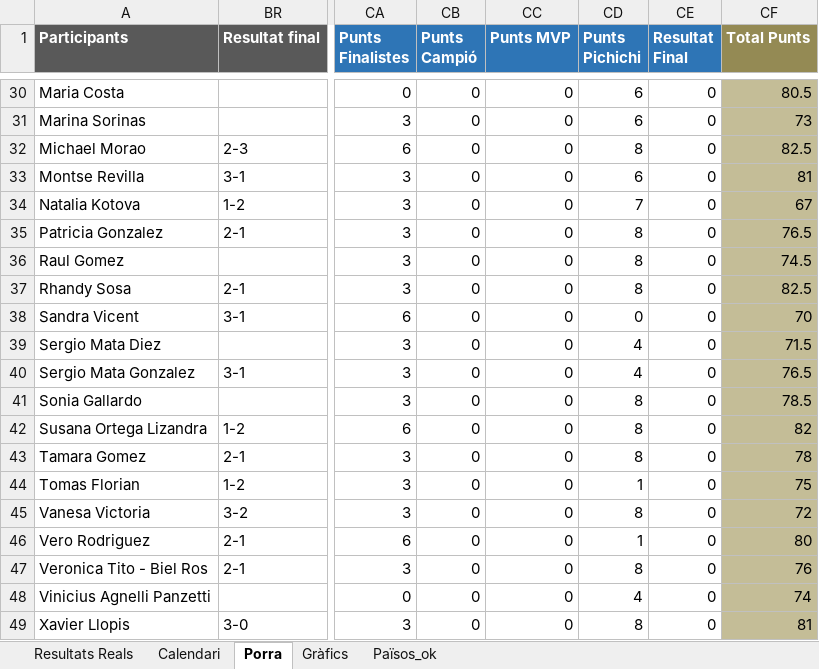
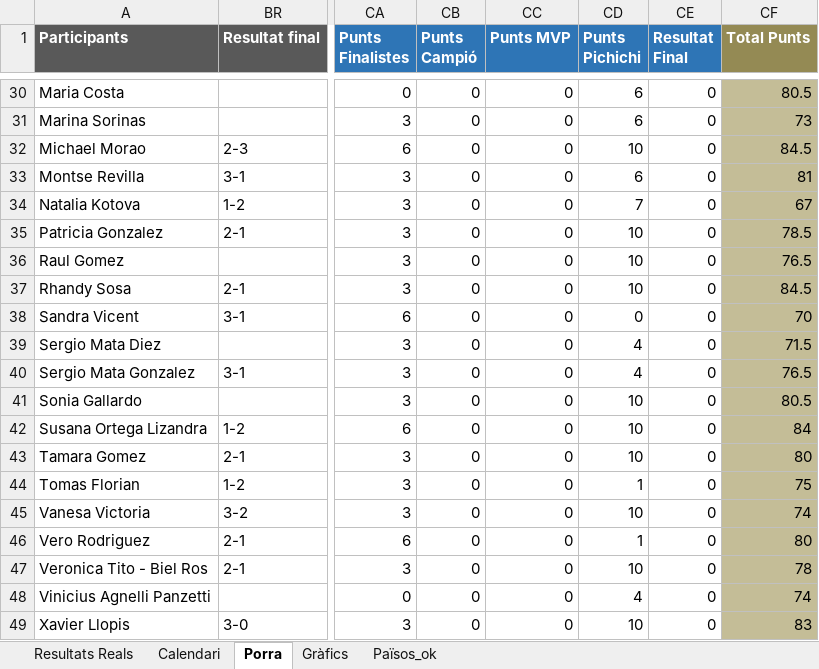
Before and after one commit to marcllopisraja-crypto/testporra, an Excel workbook: Porra_Mundial_Final_Definitiva.xlsx, sheet Porra, drawn as a sheet; only a part is shown, gaps mark what is left out; values as stored, in another font and other column widths than the file's, no borders; the diff covers the shown part only; the diff names each change by its address in the sheet, - before the commit and + after, or states it on an @@ line.

```diff
--- a/Porra_Mundial_Final_Definitiva.xlsx (sheet Porra)
+++ b/Porra_Mundial_Final_Definitiva.xlsx (sheet Porra)
-CD32 (Punts Pichichi): 8
+CD32 (Punts Pichichi): 10
-CF32 (Total Punts): 82.5
+CF32 (Total Punts): 84.5
-CD35:CD37 (Punts Pichichi): 8
+CD35:CD37 (Punts Pichichi): 10
-CF35 (Total Punts): 76.5
+CF35 (Total Punts): 78.5
-CF36 (Total Punts): 74.5
+CF36 (Total Punts): 76.5
-CF37 (Total Punts): 82.5
+CF37 (Total Punts): 84.5
-CD41:CD43 (Punts Pichichi): 8
+CD41:CD43 (Punts Pichichi): 10
-CF41 (Total Punts): 78.5
+CF41 (Total Punts): 80.5
-CF42 (Total Punts): 82
+CF42 (Total Punts): 84
-CF43 (Total Punts): 78
+CF43 (Total Punts): 80
-CD45 (Punts Pichichi): 8
+CD45 (Punts Pichichi): 10
-CF45 (Total Punts): 72
+CF45 (Total Punts): 74
-CD47 (Punts Pichichi): 8
+CD47 (Punts Pichichi): 10
-CF47 (Total Punts): 76
+CF47 (Total Punts): 78
-CD49 (Punts Pichichi): 8
+CD49 (Punts Pichichi): 10
-CF49 (Total Punts): 81
+CF49 (Total Punts): 83
```
Also changed, not shown: 30 edited cells elsewhere in this sheet, sheet Calendari, sheet Resultats Reals.
